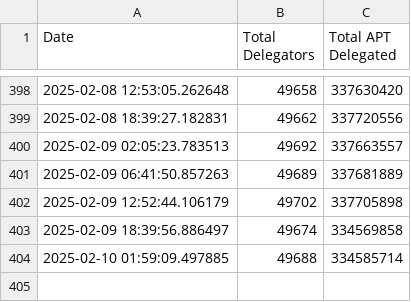
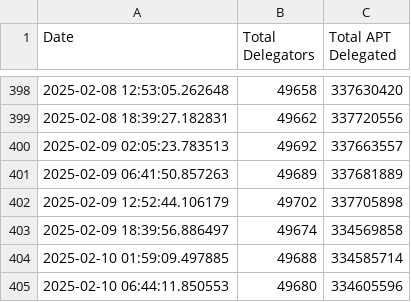
Before and after one commit to marblerace/aptos_delegators, a CSV file: delegators_data.csv, drawn as a sheet; only a part is shown, gaps mark what is left out.

```diff
--- a/delegators_data.csv
+++ b/delegators_data.csv
@@ -404 +404,2 @@ Date,Total Delegators,Total APT Delegated
 2025-02-10 01:59:09.497885,49688,334585714
+2025-02-10 06:44:11.850553,49680,334605596
```
Also changed, not shown: 2 other files.
